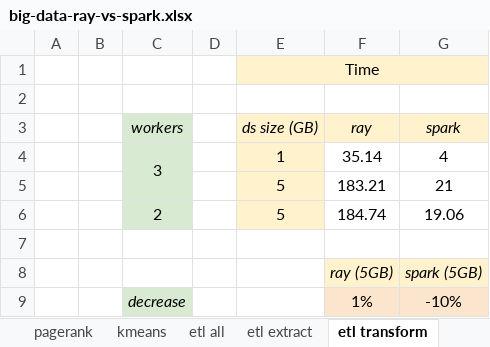
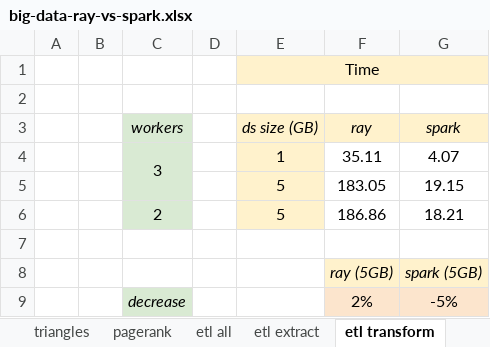
Before and after one commit to liuminex/Big-Data-HDFS-Ray-vs-Spark, an Excel workbook: report/big-data-ray-vs-spark.xlsx, sheet etl transform, drawn as a sheet; values as stored, in another font and other column widths than the file's, no borders; charts and pictures not drawn; removed rows and columns are numbered as before the commit, all else as after; the diff names each change by its address in the sheet, - before the commit and + after, or states it on an @@ line.

```diff
--- a/report/big-data-ray-vs-spark.xlsx (sheet etl transform)
+++ b/report/big-data-ray-vs-spark.xlsx (sheet etl transform)
-F4 (ray): 35.14
+F4 (ray): 35.11
-G4 (spark): 4
+G4 (spark): 4.07
-row 5:  |  |  |  | 5 | 183.21 | 21
-row 6:  |  | 2 |  | 5 | 184.74 | 19.06
+row 5:  |  |  |  | 5 | 183.05 | 19.15
+row 6:  |  | 2 |  | 5 | 186.86 | 18.21
-row 9:  |  | decrease |  |  | 1% | -10%
+row 9:  |  | decrease |  |  | 2% | -5%
```
Also changed, not shown: sheet etl all, sheet kmeans, sheet pagerank, sheet triangles, sheet etl extract, sheet etl load, other sheet tabs, charts or pictures, 24 other files.
